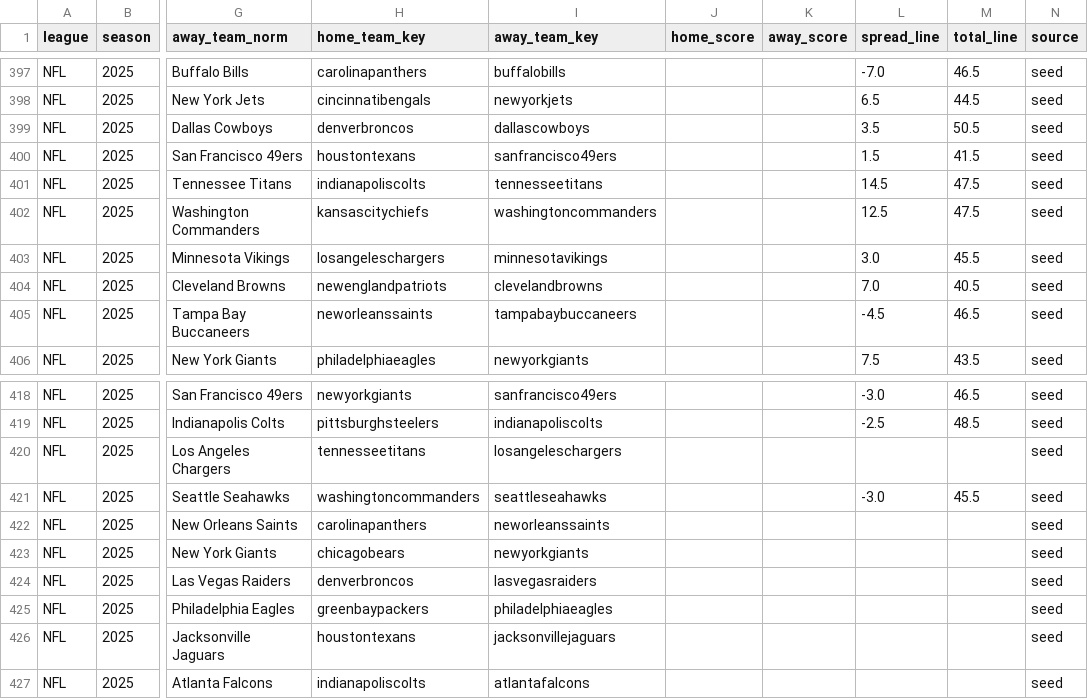
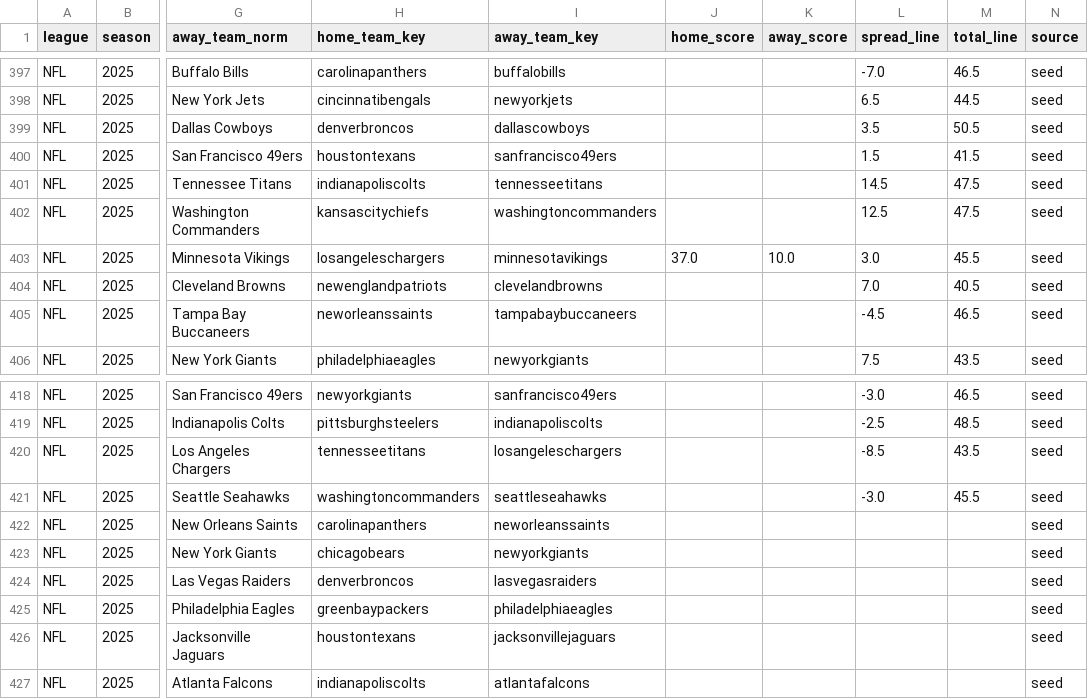
Before and after one commit to llampwall/football-statfinder, a CSV file: out/master/nfl_schedule_master.csv, drawn as a sheet; only a part is shown, gaps mark what is left out; the diff names each change by its address in the sheet, - before the commit and + after, or states it on an @@ line.

```diff
--- a/out/master/nfl_schedule_master.csv
+++ b/out/master/nfl_schedule_master.csv
-J403 (home_score): (empty)
+J403 (home_score): 37.0
-K403 (away_score): (empty)
+K403 (away_score): 10.0
-L420 (spread_line): (empty)
+L420 (spread_line): -8.5
-M420 (total_line): (empty)
+M420 (total_line): 43.5
```
Also changed, not shown: out/2025_week8/games_week_2025_8.csv, out/2025_week8/league_metrics_2025_8.csv, 15 other files.
